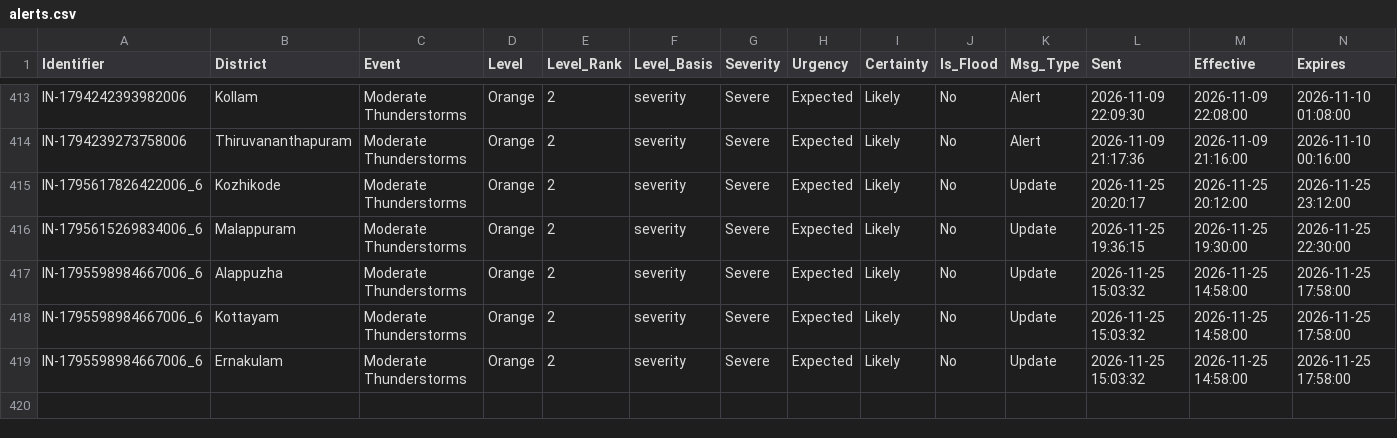
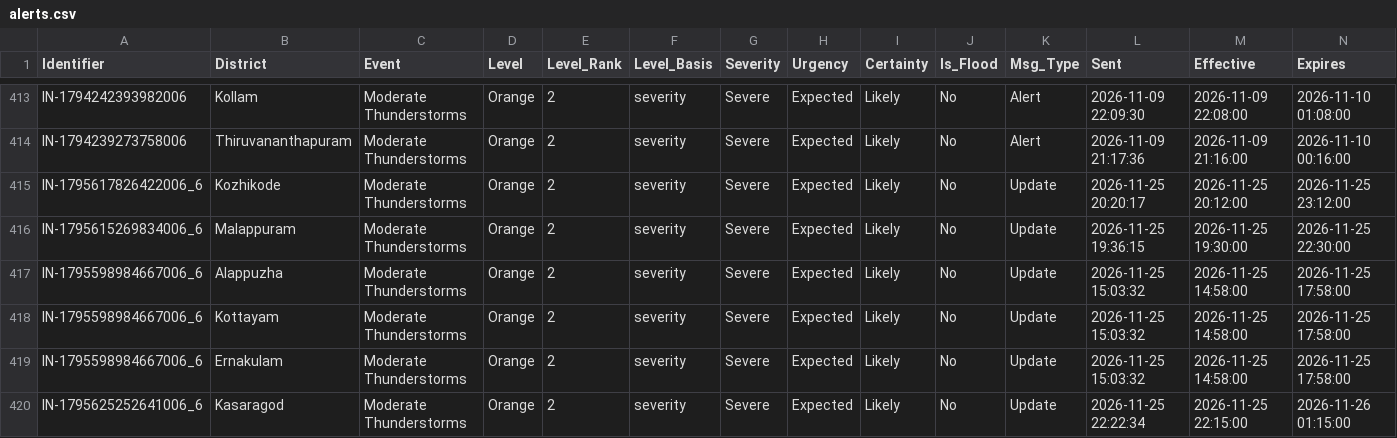
Before and after one commit to kasitpm/kerala-flood-watch, a CSV file: data/alerts.csv, drawn as a sheet; only a part is shown, gaps mark what is left out; rows hold the shown columns only; the diff names each change by its address in the sheet, - before the commit and + after, or states it on an @@ line.

```diff
--- a/data/alerts.csv
+++ b/data/alerts.csv
+row 420: IN-1795625252641006_6 | Kasaragod | Moderate Thunderstorms | Orange | 2 | severity | Severe | Expected | Likely | No | Update | 2026-11-25 22:22:34 | 2026-11-25 22:15:00 | 2026-11-26 01:15:00
```
Also changed, not shown: data/flood_latest.csv, data/rainfall_latest.csv, 2 other files.
